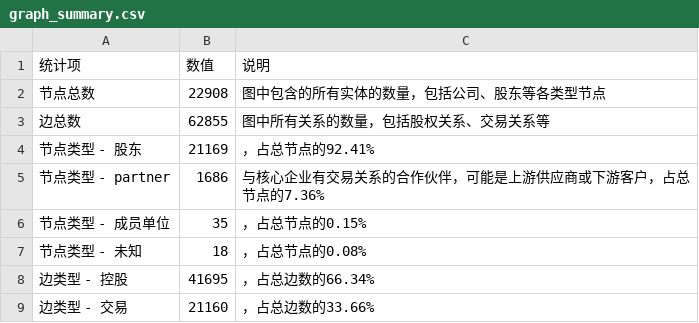
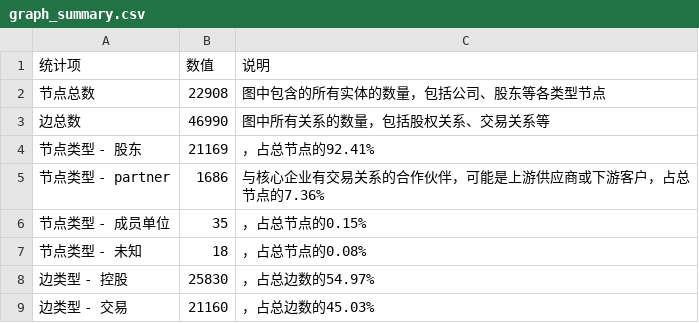
Before and after one commit to Ruizhang666/wz-group-risk-eval, a CSV file: outputs/reports/graph_summary.csv, drawn as a sheet.

```diff
--- a/outputs/reports/graph_summary.csv
+++ b/outputs/reports/graph_summary.csv
@@ -2,3 +2,3 @@
 节点总数,22908,图中包含的所有实体的数量，包括公司、股东等各类型节点
-边总数,62855,图中所有关系的数量，包括股权关系、交易关系等
+边总数,46990,图中所有关系的数量，包括股权关系、交易关系等
 节点类型 - 股东,21169,，占总节点的92.41%
@@ -7,3 +7,3 @@
 节点类型 - 未知,18,，占总节点的0.08%
-边类型 - 控股,41695,，占总边数的66.34%
-边类型 - 交易,21160,，占总边数的33.66%
+边类型 - 控股,25830,，占总边数的54.97%
+边类型 - 交易,21160,，占总边数的45.03%
```
Also changed, not shown: outputs/reports/top_entities.csv, 21 other files.
